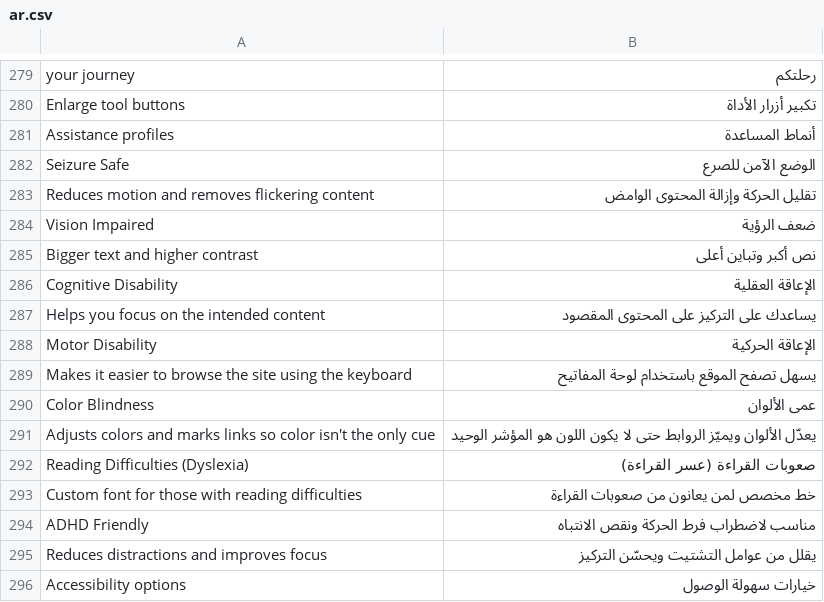
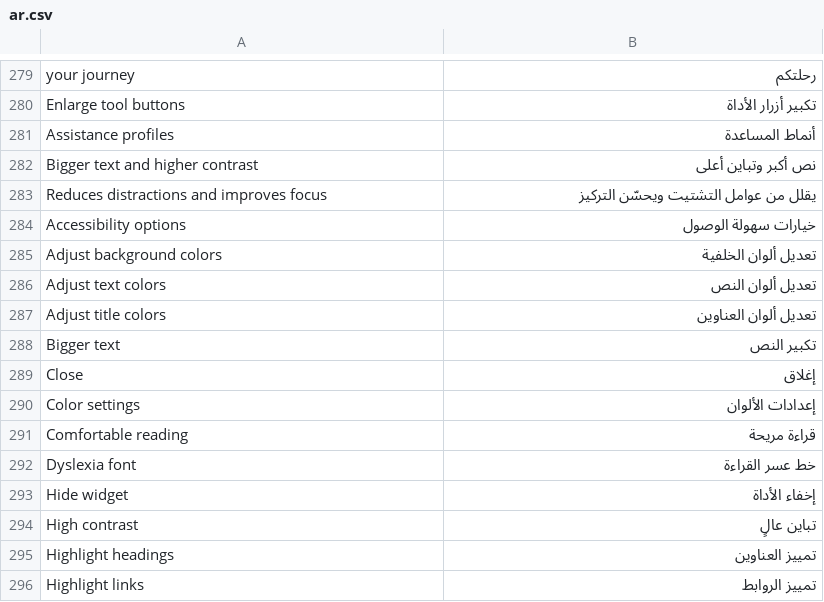
Before and after one commit to QualityPoint/pestcontrol, a CSV file: pestcontrol/translations/ar.csv, drawn as a sheet; only a part is shown, gaps mark what is left out; the shorter side is filled out with more unchanged rows; the diff covers the shown part only.

```diff
--- a/pestcontrol/translations/ar.csv
+++ b/pestcontrol/translations/ar.csv
@@ -281,15 +281,3 @@ Enlarge tool buttons,تكبير أزرار الأداة
 Assistance profiles,أنماط المساعدة
-Seizure Safe,الوضع الآمن للصرع
-Reduces motion and removes flickering content,تقليل الحركة وإزالة المحتوى الوامض
-Vision Impaired,ضعف الرؤية
 Bigger text and higher contrast,نص أكبر وتباين أعلى
-Cognitive Disability,الإعاقة العقلية
-Helps you focus on the intended content,يساعدك على التركيز على المحتوى المقصود
-Motor Disability,الإعاقة الحركية
-Makes it easier to browse the site using the keyboard,يسهل تصفح الموقع باستخدام لوحة المفاتيح
-Color Blindness,عمى الألوان
-Adjusts colors and marks links so color isn't the only cue,يعدّل الألوان ويميّز الروابط حتى لا يكون اللون هو المؤشر الوحيد
-Reading Difficulties (Dyslexia),صعوبات القراءة (عسر القراءة)
-Custom font for those with reading difficulties,خط مخصص لمن يعانون من صعوبات القراءة
-ADHD Friendly,مناسب لاضطراب فرط الحركة ونقص الانتباه
 Reduces distractions and improves focus,يقلل من عوامل التشتيت ويحسّن التركيز
```
Also changed, not shown: 35 added rows elsewhere in this file, 3 other files.
